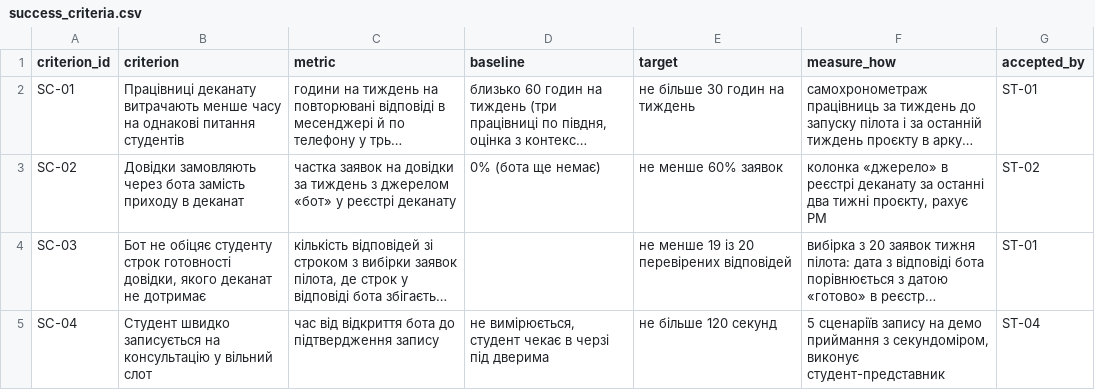
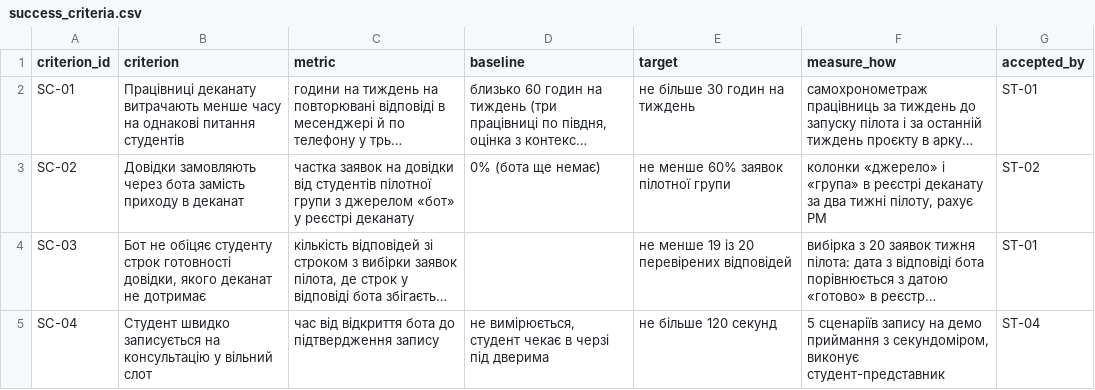
Before and after one commit to oleninbr/pm-2026-kn42-olenin, a CSV file: lr05_charter/success_criteria.csv, drawn as a sheet; long unchanged cells end in …; the diff names each change by its address in the sheet, - before the commit and + after, or states it on an @@ line.

```diff
--- a/lr05_charter/success_criteria.csv
+++ b/lr05_charter/success_criteria.csv
-C3 (metric): …на довідки за тиждень з джерелом…
+C3 (metric): …на довідки від студентів пілотної групи з джерелом…
-E3 (target): не менше 60% заявок
+E3 (target): не менше 60% заявок пілотної групи
-F3 (measure_how): колонка «джерело» в реєстрі деканату за останні два тижні проєкту, рахує PM
+F3 (measure_how): колонки «джерело» і «група» в реєстрі деканату за два тижні пілоту, рахує PM
```
Also changed, not shown: 2 other files.
